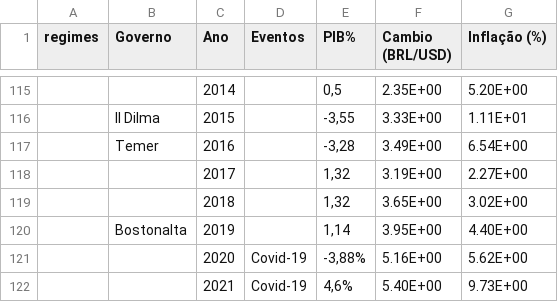
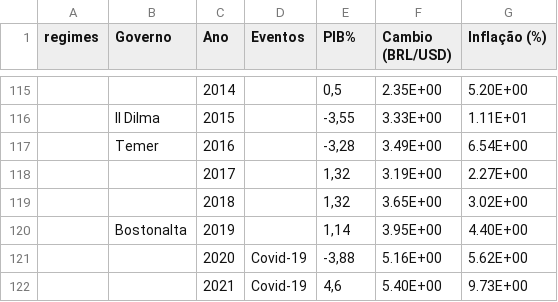
Before and after one commit to fms-1988/datas, a CSV file: historia_economica_br.csv, drawn as a sheet; only a part is shown, gaps mark what is left out; the diff names each change by its address in the sheet, - before the commit and + after, or states it on an @@ line.

Commit message:
Update historia_economica_br.csv

```diff
--- a/historia_economica_br.csv
+++ b/historia_economica_br.csv
-E121 (PIB%): -3,88%
+E121 (PIB%): -3,88
-E122 (PIB%): 4,6%
+E122 (PIB%): 4,6
```
